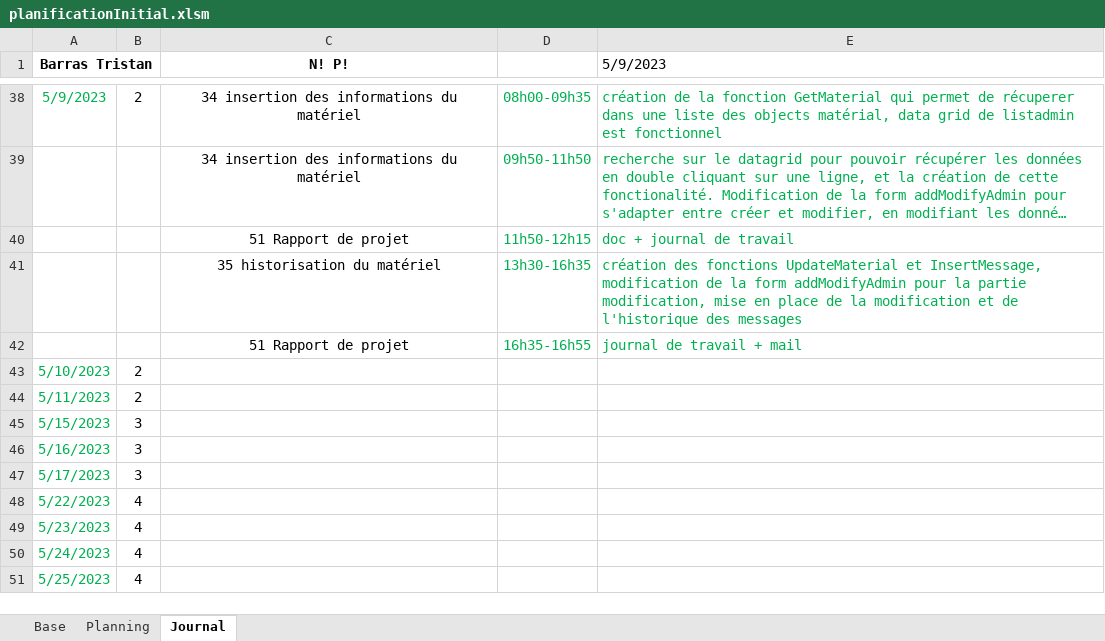
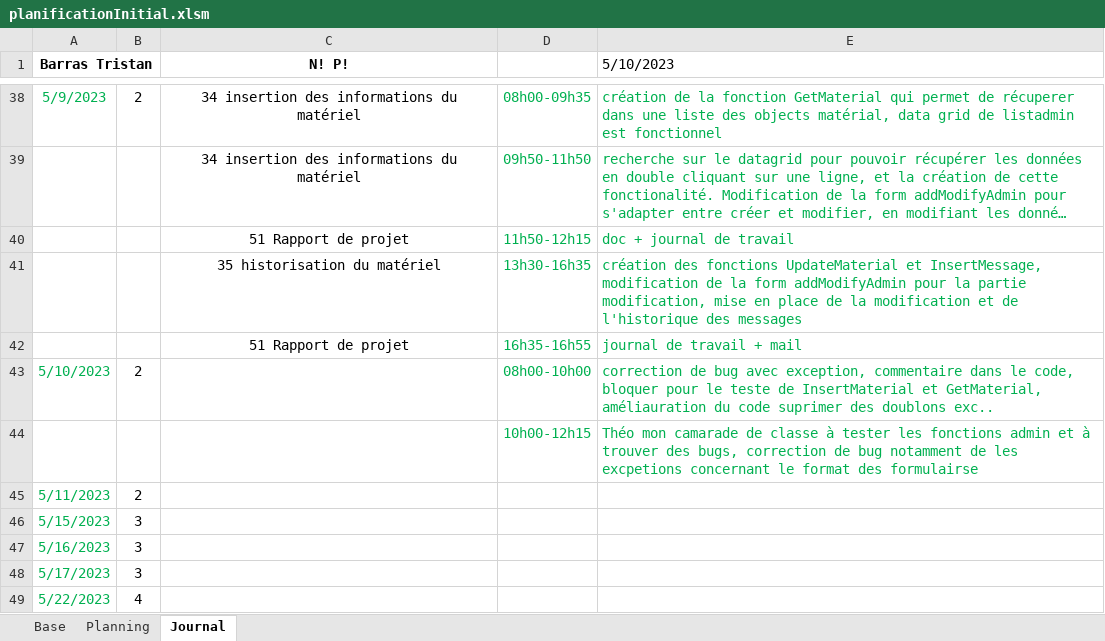
Before and after one commit to Tristan1403/GestionInventaireInformatiqueTPI, an Excel workbook: documentation/planificationInitial.xlsm, sheet Journal, drawn as a sheet; only a part is shown, gaps mark what is left out; the shorter side is filled out with more unchanged rows; long unchanged cells end in …; values as stored, in another font and other column widths than the file's, no borders; charts and pictures not drawn; the diff names each change by its address in the sheet, - before the commit and + after, or states it on an @@ line.

Commit message:
1jour de retard, correction de bugs, test

```diff
--- a/documentation/planificationInitial.xlsm (sheet Journal)
+++ b/documentation/planificationInitial.xlsm (sheet Journal)
-E1: 5/9/2023
+E1: 5/10/2023
-D43: (empty)
+D43: 08h00-10h00
-E43 (5/10/2023): (empty)
+E43 (5/10/2023): correction de bug avec exception, commentaire dans le code, bloquer pour le teste de InsertMaterial et GetMaterial, améliauration du code suprimer des doublons exc..
+row 44:  |  |  | 10h00-12h15 | Théo mon camarade de classe à tester les fonctions admin et à trouver des bugs, correction de bug notamment de les excpetions concernant le format des formulairse
```
Also changed, not shown: formulas that keep their value, 5 other files.
